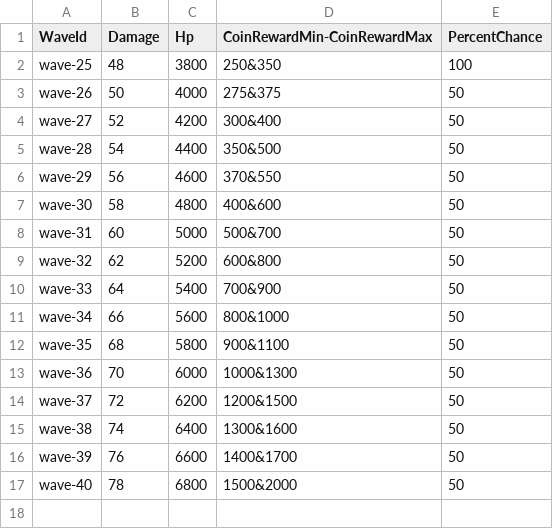
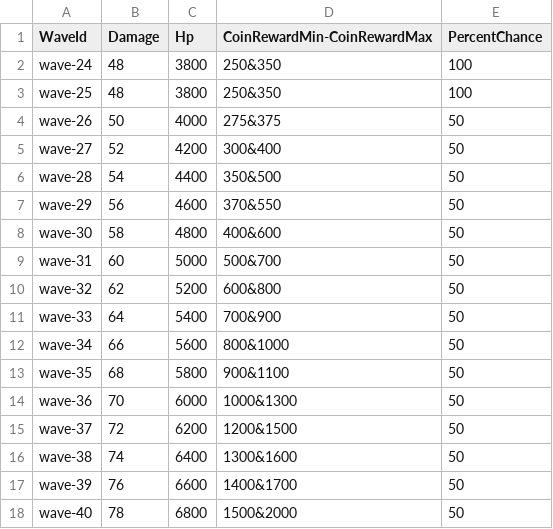
Before and after one commit to ZunNguyen/GangsterWars, a CSV file: Assets/Resources/CSV/Bosses/Boss-05.csv, drawn as a sheet; the diff names each change by its address in the sheet, - before the commit and + after, or states it on an @@ line.

Commit message:
Improve data game

```diff
--- a/Assets/Resources/CSV/Bosses/Boss-05.csv
+++ b/Assets/Resources/CSV/Bosses/Boss-05.csv
+row 2: wave-24 | 48 | 3800 | 250&350 | 100
```
Also changed, not shown: Assets/Resources/CSV/WaveData/WaveData.csv, 5 other files.
